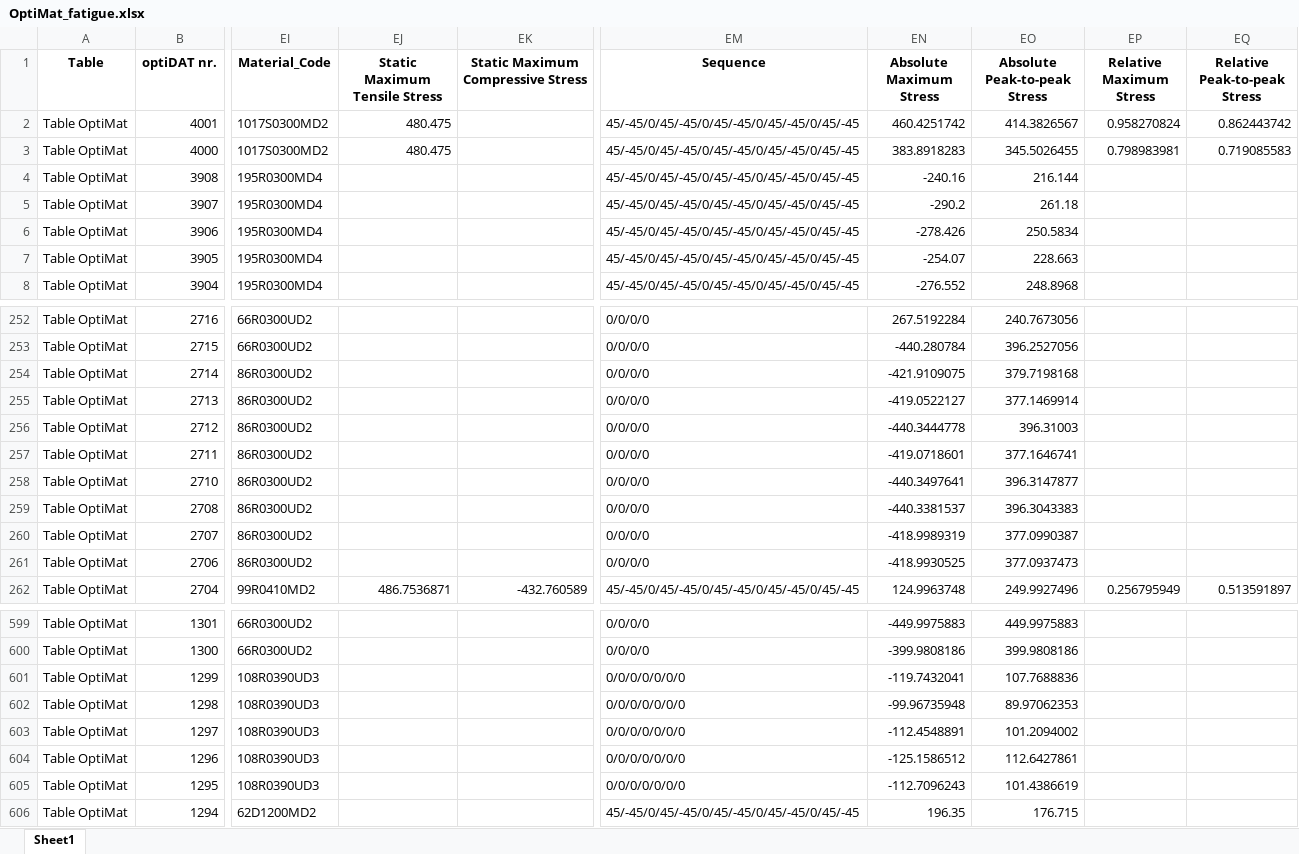
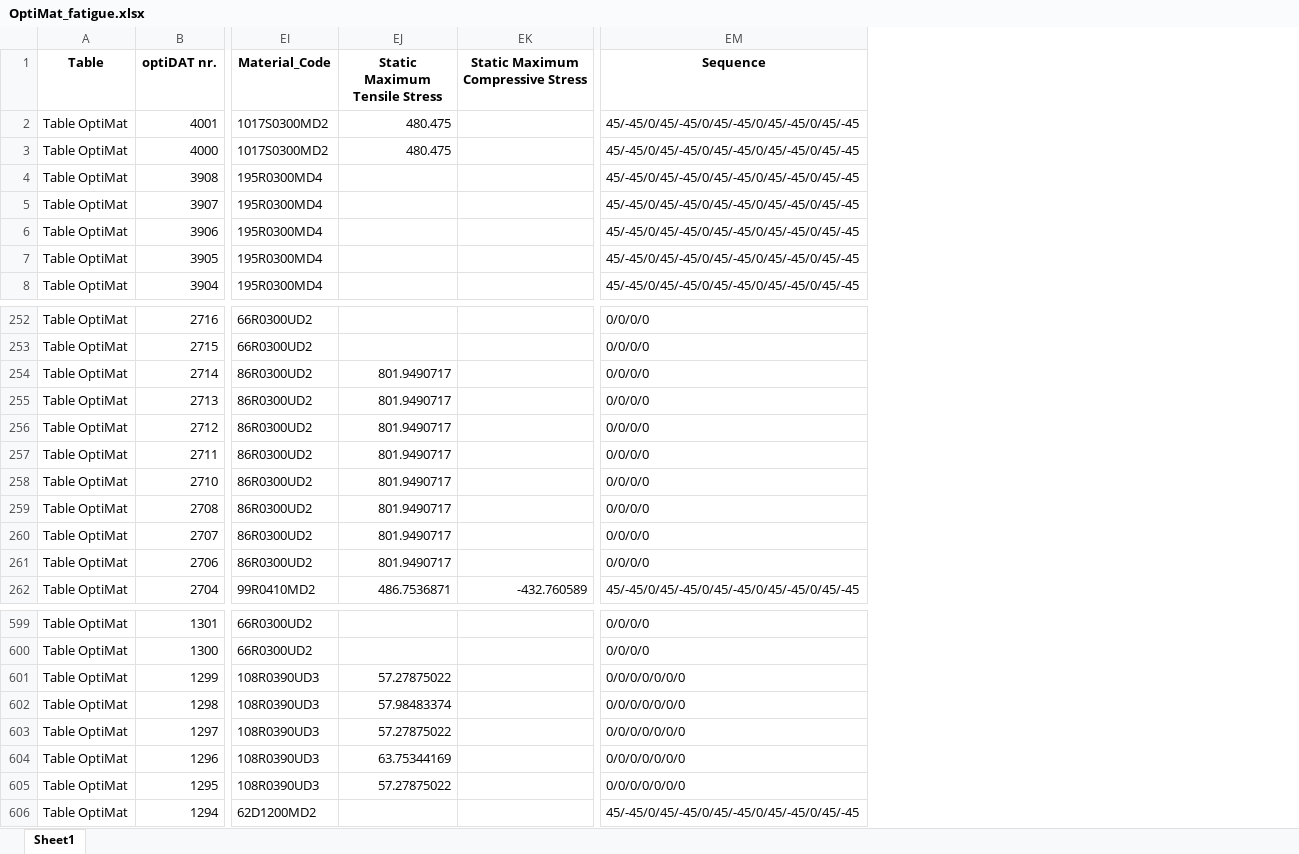
Before and after one commit to Luwen-Zhang/SNEnsemble, an Excel workbook: data/OptiMat_fatigue.xlsx, sheet Sheet1, drawn as a sheet; only a part is shown, gaps mark what is left out; values as stored, in another font and other column widths than the file's, no borders; the diff covers the shown part only; the diff names each change by its address in the sheet, - before the commit and + after, or states it on an @@ line.

```diff
--- a/data/OptiMat_fatigue.xlsx (sheet Sheet1)
+++ b/data/OptiMat_fatigue.xlsx (sheet Sheet1)
-column EN (Absolute Maximum Stress), rows 2-8: 460.4251742 | 383.8918283 | -240.16 | -290.2 | -278.426 | -254.07 | -276.552; rows 252-262: 267.5192284 | -440.280784 | -421.9109075 | -419.0522127 | -440.3444778 | -419.0718601 | -440.3497641 | -440.3381537 | -418.9989319 | -418.9930525 | 124.9963748; rows 599-606: -449.9975883 | -399.9808186 | -119.7432041 | -99.96735948 | -112.4548891 | -125.1586512 | -112.7096243 | 196.35
-column EO (Absolute Peak-to-peak Stress), rows 2-8: 414.3826567 | 345.5026455 | 216.144 | 261.18 | 250.5834 | 228.663 | 248.8968; rows 252-262: 240.7673056 | 396.2527056 | 379.7198168 | 377.1469914 | 396.31003 | 377.1646741 | 396.3147877 | 396.3043383 | 377.0990387 | 377.0937473 | 249.9927496; rows 599-606: 449.9975883 | 399.9808186 | 107.7688836 | 89.97062353 | 101.2094002 | 112.6427861 | 101.4386619 | 176.715
-column EP (Relative Maximum Stress), rows 2-3: 0.958270824 | 0.798983981; row 262: 0.256795949
-column EQ (Relative Peak-to-peak Stress), rows 2-3: 0.862443742 | 0.719085583; row 262: 0.513591897
-EJ254:EJ261 (Static Maximum Tensile Stress): (empty)
+EJ254:EJ261 (Static Maximum Tensile Stress): 801.9490717
-EJ601 (Static Maximum Tensile Stress): (empty)
+EJ601 (Static Maximum Tensile Stress): 57.27875022
-EJ602 (Static Maximum Tensile Stress): (empty)
+EJ602 (Static Maximum Tensile Stress): 57.98483374
-EJ603 (Static Maximum Tensile Stress): (empty)
+EJ603 (Static Maximum Tensile Stress): 57.27875022
-EJ604 (Static Maximum Tensile Stress): (empty)
+EJ604 (Static Maximum Tensile Stress): 63.75344169
-EJ605 (Static Maximum Tensile Stress): (empty)
+EJ605 (Static Maximum Tensile Stress): 57.27875022
```
Also changed, not shown: 37 edited cells elsewhere in this sheet, data/FACT_fatigue.xlsx, data/OptiMat_avg_fatigue.xlsx, 31 other files.
